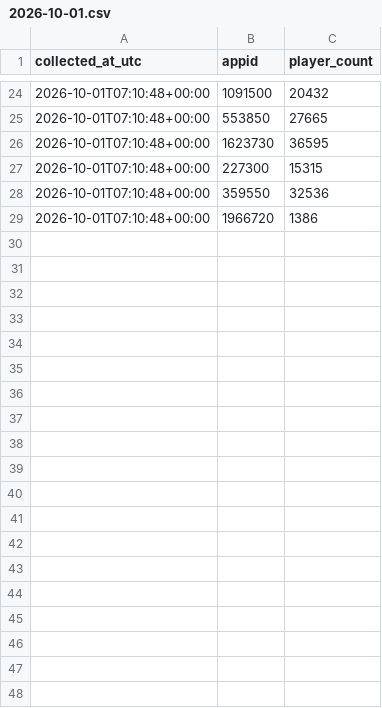
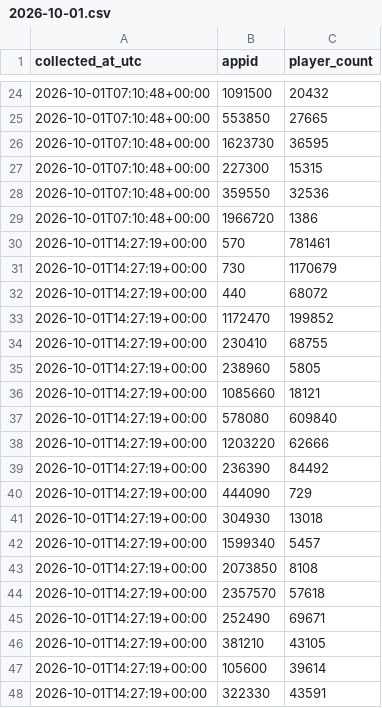
Before and after one commit to Khang2007-Aidan/steam-liveops-analytics, a CSV file: data/players/2026-10-01.csv, drawn as a sheet; only a part is shown, gaps mark what is left out; the diff covers the shown part only; the diff names each change by its address in the sheet, - before the commit and + after, or states it on an @@ line.

```diff
--- a/data/players/2026-10-01.csv
+++ b/data/players/2026-10-01.csv
+row 30: 2026-10-01T14:27:19+00:00 | 570 | 781461
+row 31: 2026-10-01T14:27:19+00:00 | 730 | 1170679
+row 32: 2026-10-01T14:27:19+00:00 | 440 | 68072
+row 33: 2026-10-01T14:27:19+00:00 | 1172470 | 199852
+row 34: 2026-10-01T14:27:19+00:00 | 230410 | 68755
+row 35: 2026-10-01T14:27:19+00:00 | 238960 | 5805
+row 36: 2026-10-01T14:27:19+00:00 | 1085660 | 18121
+row 37: 2026-10-01T14:27:19+00:00 | 578080 | 609840
+row 38: 2026-10-01T14:27:19+00:00 | 1203220 | 62666
+row 39: 2026-10-01T14:27:19+00:00 | 236390 | 84492
+row 40: 2026-10-01T14:27:19+00:00 | 444090 | 729
+row 41: 2026-10-01T14:27:19+00:00 | 304930 | 13018
+row 42: 2026-10-01T14:27:19+00:00 | 1599340 | 5457
+row 43: 2026-10-01T14:27:19+00:00 | 2073850 | 8108
+row 44: 2026-10-01T14:27:19+00:00 | 2357570 | 57618
+row 45: 2026-10-01T14:27:19+00:00 | 252490 | 69671
+row 46: 2026-10-01T14:27:19+00:00 | 381210 | 43105
+row 47: 2026-10-01T14:27:19+00:00 | 105600 | 39614
+row 48: 2026-10-01T14:27:19+00:00 | 322330 | 43591
```
Also changed, not shown: 9 added rows elsewhere in this file.
